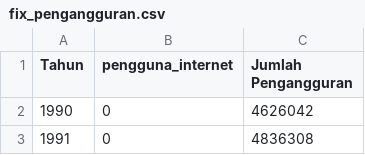
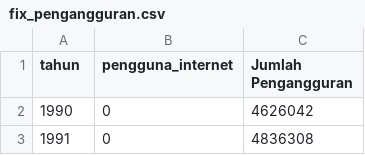
Before and after one commit to sherlyprastica/digital_society_vs_unemployment_analysis, a CSV file: fix_pengangguran.csv, drawn as a sheet; only a part is shown.

Commit message:
Update fix_pengangguran.csv

```diff
--- a/fix_pengangguran.csv
+++ b/fix_pengangguran.csv
@@ -1,2 +1,2 @@
-Tahun,pengguna_internet,Jumlah Pengangguran
+tahun,pengguna_internet,Jumlah Pengangguran
 1990,0,4626042
```
